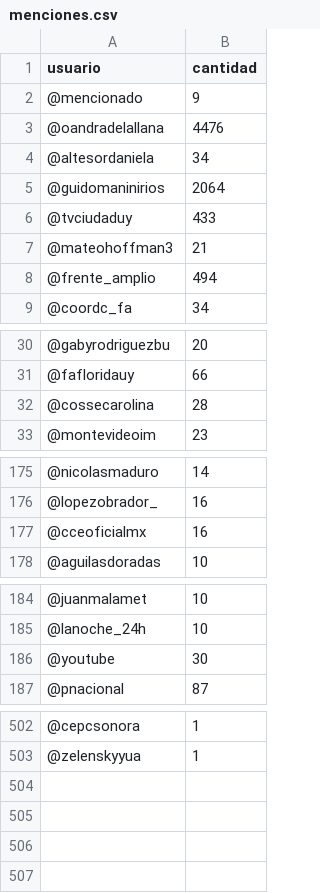
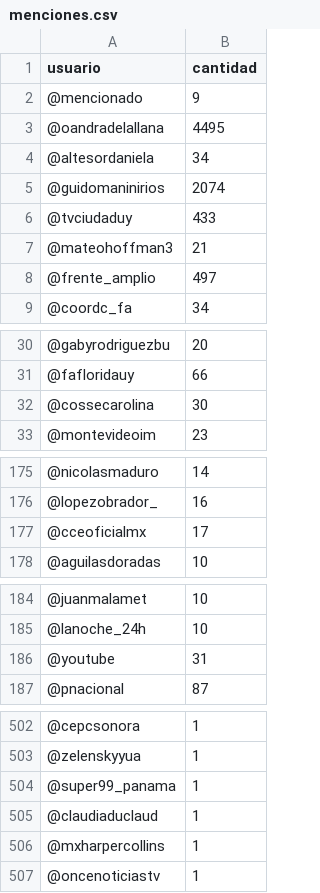
Before and after one commit to verdierdiego/debate-luc, a CSV file: menciones.csv, drawn as a sheet; only a part is shown, gaps mark what is left out; the diff covers the shown part only.

```diff
--- a/menciones.csv
+++ b/menciones.csv
@@ -2,8 +2,8 @@ usuario,cantidad
 @mencionado,9
-@oandradelallana,4476
+@oandradelallana,4495
 @altesordaniela,34
-@guidomaninirios,2064
+@guidomaninirios,2074
 @tvciudaduy,433
 @mateohoffman3,21
-@frente_amplio,494
+@frente_amplio,497
 @coordc_fa,34
@@ -31,3 +31,3 @@ usuario,cantidad
 @fafloridauy,66
-@cossecarolina,28
+@cossecarolina,30
 @montevideoim,23
@@ -176,3 +176,3 @@ usuario,cantidad
 @lopezobrador_,16
-@cceoficialmx,16
+@cceoficialmx,17
 @aguilasdoradas,10
@@ -185,3 +185,3 @@ usuario,cantidad
 @lanoche_24h,10
-@youtube,30
+@youtube,31
 @pnacional,87
@@ -503 +503,5 @@ usuario,cantidad
 @zelenskyyua,1
+@super99_panama,1
+@claudiaduclaud,1
+@mxharpercollins,1
+@oncenoticiastv,1
```
Also changed, not shown: 2 edited cells elsewhere in this file, hashtags.csv, usuarios.csv, 4 other files.
